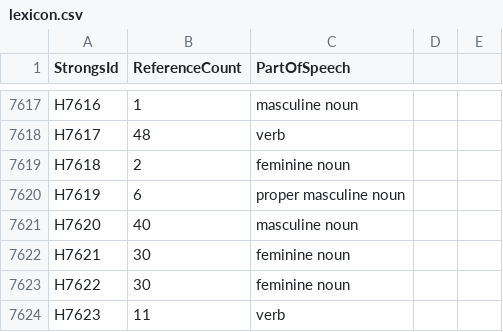
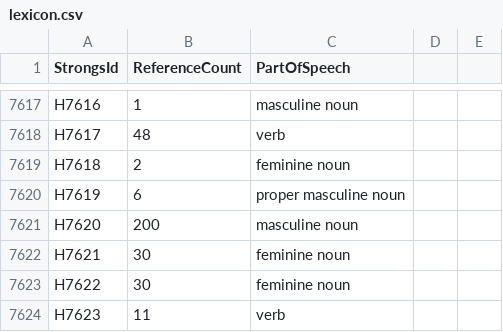
Before and after one commit to eddiemay/DD4-Biblical, a CSV file: src/main/python/services/translation/files/lexicon.csv, drawn as a sheet; only a part is shown, gaps mark what is left out.

Commit message:
Refactored translations to consider all options of the same length and optimized processing.

```diff
--- a/src/main/python/services/translation/files/lexicon.csv
+++ b/src/main/python/services/translation/files/lexicon.csv
@@ -7620,3 +7620,3 @@ H7618,2,feminine noun
 H7619,6,proper masculine noun
-H7620,40,masculine noun
+H7620,200,masculine noun
 H7621,30,feminine noun
```
Also changed, not shown: 7 other files.
